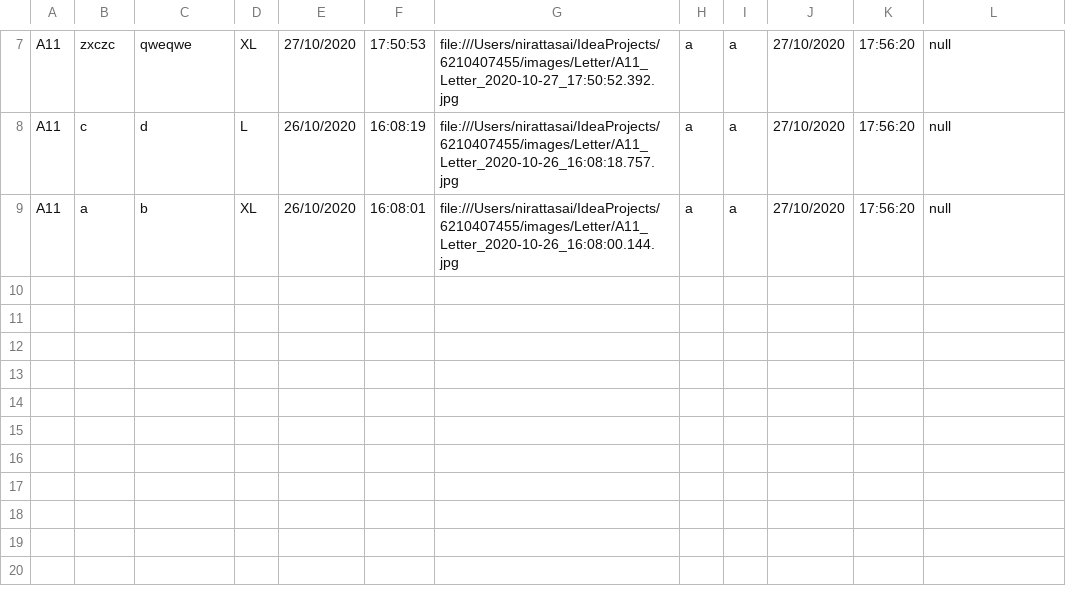
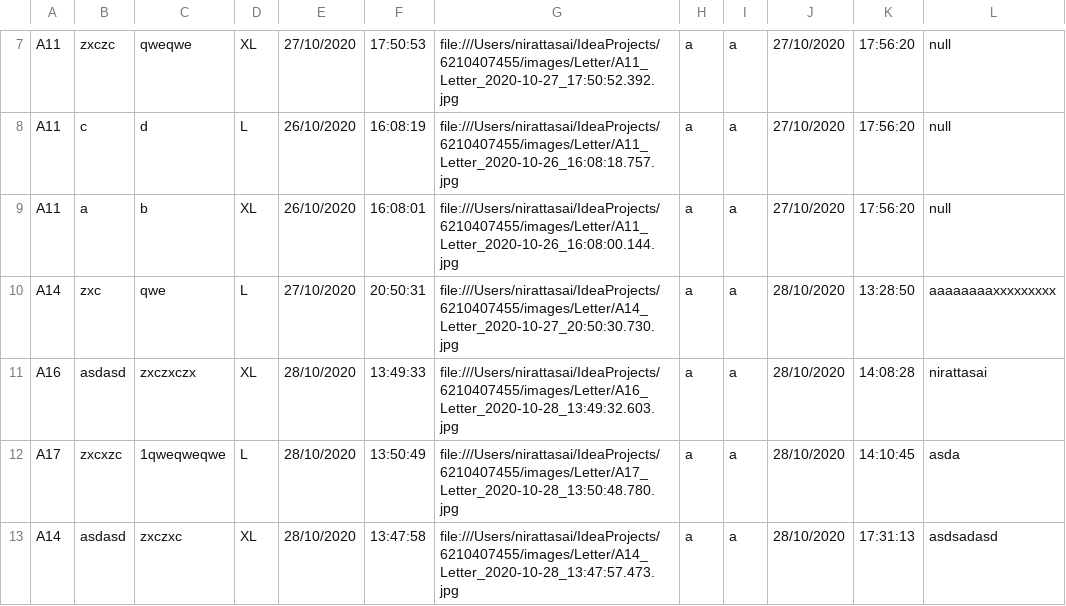
Before and after one commit to nirattasai/mailBox, a CSV file: CSV/letterHistory.csv, drawn as a sheet; only a part is shown, gaps mark what is left out.

```diff
--- a/CSV/letterHistory.csv
+++ b/CSV/letterHistory.csv
@@ -9 +9,5 @@ A11,c,d,L,26/10/2020,16:08:19,file:///Users/nirattasai/IdeaProjects/6210407455/i
 A11,a,b,XL,26/10/2020,16:08:01,file:///Users/nirattasai/IdeaProjects/6210407455/images/Letter/A11_Letter_2020-10-26_16:08:00.144.jpg,a,a,27/10/2020,17:56:20,null
+A14,zxc,qwe,L,27/10/2020,20:50:31,file:///Users/nirattasai/IdeaProjects/6210407455/images/Letter/A14_Letter_2020-10-27_20:50:30.730.jpg,a,a,28/10/2020,13:28:50,aaaaaaaaxxxxxxxxx
+A16,asdasd,zxczxczx,XL,28/10/2020,13:49:33,file:///Users/nirattasai/IdeaProjects/6210407455/images/Letter/A16_Letter_2020-10-28_13:49:32.603.jpg,a,a,28/10/2020,14:08:28,nirattasai
+A17,zxcxzc,1qweqweqwe,L,28/10/2020,13:50:49,file:///Users/nirattasai/IdeaProjects/6210407455/images/Letter/A17_Letter_2020-10-28_13:50:48.780.jpg,a,a,28/10/2020,14:10:45,asda
+A14,asdasd,zxczxc,XL,28/10/2020,13:47:58,file:///Users/nirattasai/IdeaProjects/6210407455/images/Letter/A14_Letter_2020-10-28_13:47:57.473.jpg,a,a,28/10/2020,17:31:13,asdsadasd
```
Also changed, not shown: CSV/CondoRoom.csv, CSV/Letter.csv, 49 other files.
